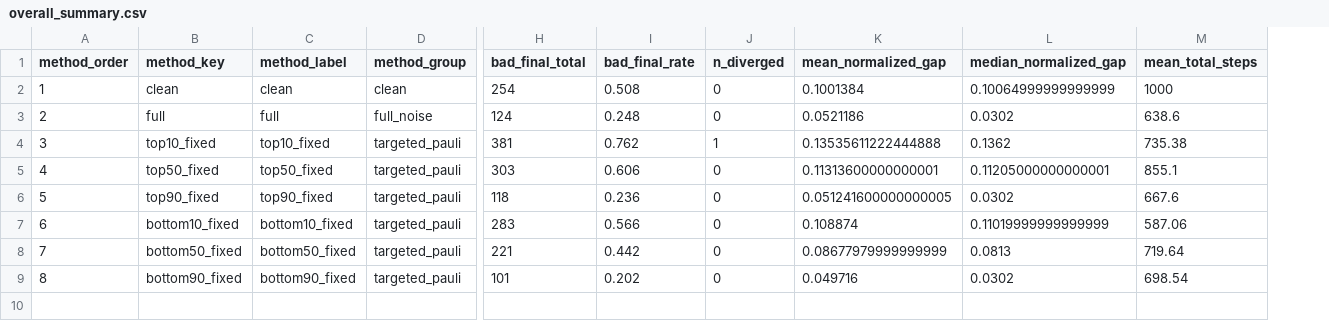
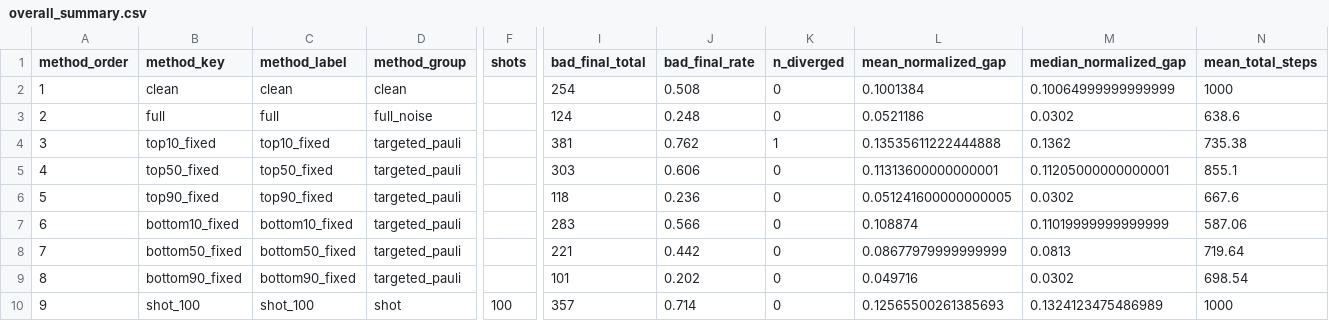
Before and after one commit to qDNA-yonsei/Noise-assisted-QML, a CSV file: commutator_eff_YJ_260521/results/commeff_tfim_8qubit_20260624_182713/aggregate/overall_summary.csv, drawn as a sheet; only a part is shown, gaps mark what is left out; rows hold the shown columns only; the diff names each change by its address in the sheet, - before the commit and + after, or states it on an @@ line.

```diff
--- a/commutator_eff_YJ_260521/results/commeff_tfim_8qubit_20260624_182713/aggregate/overall_summary.csv
+++ b/commutator_eff_YJ_260521/results/commeff_tfim_8qubit_20260624_182713/aggregate/overall_summary.csv
+column F (shots), empty
+row 10: 9 | shot_100 | shot_100 | shot | 100 | 357 | 0.714 | 0 | 0.12565500261385693 | 0.1324123475486989 | 1000
```
Also changed, not shown: commutator_eff_YJ_260521/results/commeff_tfim_8qubit_20260624_182713/aggregate/method_summary_by_sample.csv, commutator_eff_YJ_260521/results/commeff_tfim_8qubit_20260624_182713/aggregate/threshold_sweep_by_sample.csv, 8 other files.
